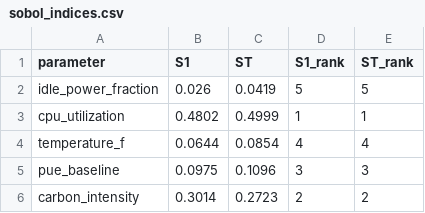
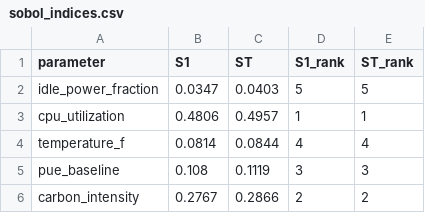
Before and after one commit to Abhi52897340598327/MTFC_Inventors, a CSV file: REAL_FINAL_MODEL_SUBMISSION_MTFC_INVENTORS/REAL_FINAL_SENSITIVITY_ANALYSIS/outputs/sobol_indices.csv, drawn as a sheet.

```diff
--- a/REAL_FINAL_MODEL_SUBMISSION_MTFC_INVENTORS/REAL_FINAL_SENSITIVITY_ANALYSIS/outputs/sobol_indices.csv
+++ b/REAL_FINAL_MODEL_SUBMISSION_MTFC_INVENTORS/REAL_FINAL_SENSITIVITY_ANALYSIS/outputs/sobol_indices.csv
@@ -1,6 +1,6 @@
 parameter,S1,ST,S1_rank,ST_rank
-idle_power_fraction,0.026,0.0419,5,5
-cpu_utilization,0.4802,0.4999,1,1
-temperature_f,0.0644,0.0854,4,4
-pue_baseline,0.0975,0.1096,3,3
-carbon_intensity,0.3014,0.2723,2,2
+idle_power_fraction,0.0347,0.0403,5,5
+cpu_utilization,0.4806,0.4957,1,1
+temperature_f,0.0814,0.0844,4,4
+pue_baseline,0.108,0.1119,3,3
+carbon_intensity,0.2767,0.2866,2,2
```
Also changed, not shown: REAL_FINAL_MODEL_SUBMISSION_MTFC_INVENTORS/REAL_FINAL_SENSITIVITY_ANALYSIS/outputs/mitigation_cost_benefit.csv, REAL_FINAL_MODEL_SUBMISSION_MTFC_INVENTORS/REAL_FINAL_SENSITIVITY_ANALYSIS/outputs/monetary_numbers.csv, 56 other files.
